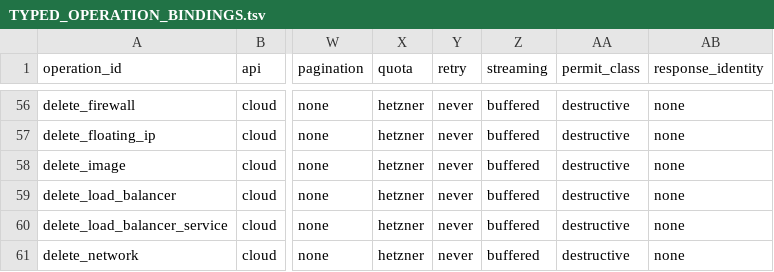
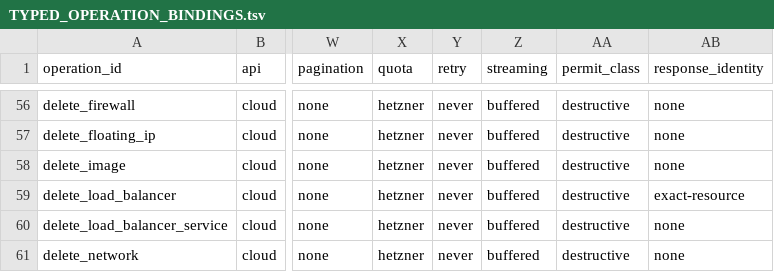
Before and after one commit to valkyoth/cloud-sdk, a TSV file: docs/TYPED_OPERATION_BINDINGS.tsv, drawn as a sheet; only a part is shown, gaps mark what is left out; the diff names each change by its address in the sheet, - before the commit and + after, or states it on an @@ line.

```diff
--- a/docs/TYPED_OPERATION_BINDINGS.tsv
+++ b/docs/TYPED_OPERATION_BINDINGS.tsv
-AB59 (response_identity): none
+AB59 (response_identity): exact-resource
```
Also changed, not shown: docs/RESPONSE_IDENTITY_CLASSES.tsv, 11 other files.
